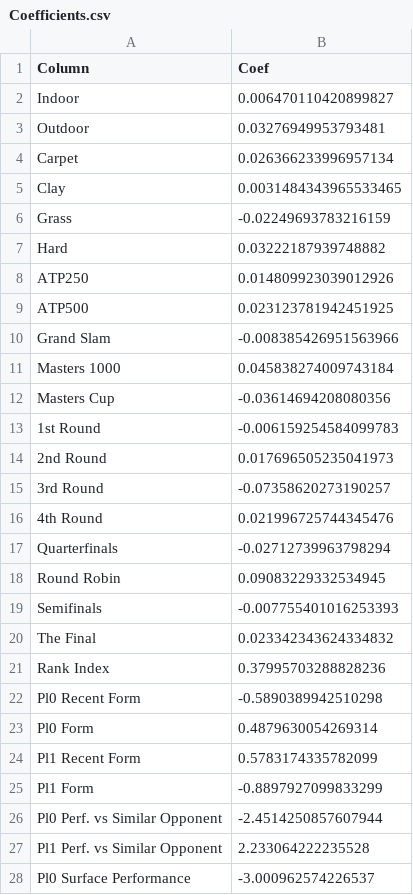
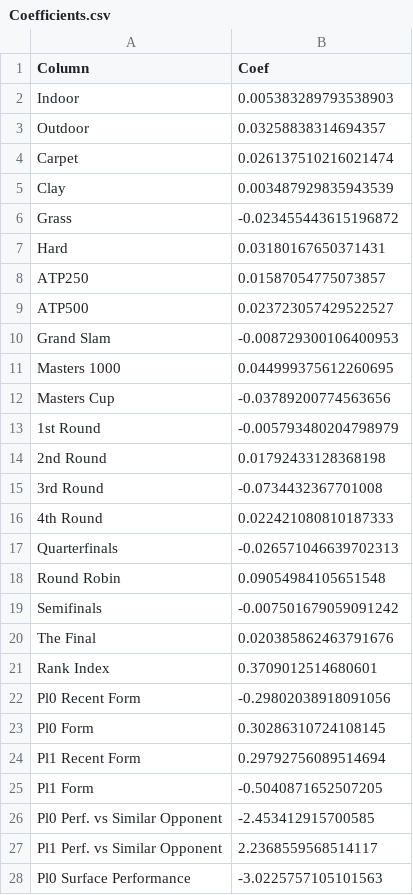
Before and after one commit to Tuscani-1/TennisAnalytics, a CSV file: atp/csv/Coefficients.csv, drawn as a sheet; only a part is shown; the diff covers the shown part only.

```diff
--- a/atp/csv/Coefficients.csv
+++ b/atp/csv/Coefficients.csv
@@ -1,28 +1,28 @@
 Column,Coef
-Indoor,0.006470110420899827
-Outdoor,0.03276949953793481
-Carpet,0.026366233996957134
-Clay,0.0031484343965533465
-Grass,-0.02249693783216159
-Hard,0.03222187939748882
-ATP250,0.014809923039012926
-ATP500,0.023123781942451925
-Grand Slam,-0.008385426951563966
-Masters 1000,0.045838274009743184
-Masters Cup,-0.03614694208080356
-1st Round,-0.006159254584099783
-2nd Round,0.017696505235041973
-3rd Round,-0.07358620273190257
-4th Round,0.021996725744345476
-Quarterfinals,-0.02712739963798294
-Round Robin,0.09083229332534945
-Semifinals,-0.007755401016253393
-The Final,0.023342343624334832
-Rank Index,0.37995703288828236
-Pl0 Recent Form,-0.5890389942510298
-Pl0 Form,0.4879630054269314
-Pl1 Recent Form,0.5783174335782099
-Pl1 Form,-0.8897927099833299
-Pl0 Perf. vs Similar Opponent,-2.4514250857607944
-Pl1 Perf. vs Similar Opponent,2.233064222235528
-Pl0 Surface Performance,-3.000962574226537
+Indoor,0.005383289793538903
+Outdoor,0.03258838314694357
+Carpet,0.026137510216021474
+Clay,0.003487929835943539
+Grass,-0.023455443615196872
+Hard,0.03180167650371431
+ATP250,0.01587054775073857
+ATP500,0.023723057429522527
+Grand Slam,-0.008729300106400953
+Masters 1000,0.044999375612260695
+Masters Cup,-0.03789200774563656
+1st Round,-0.005793480204798979
+2nd Round,0.01792433128368198
+3rd Round,-0.0734432367701008
+4th Round,0.022421080810187333
+Quarterfinals,-0.026571046639702313
+Round Robin,0.09054984105651548
+Semifinals,-0.007501679059091242
+The Final,0.020385862463791676
+Rank Index,0.3709012514680601
+Pl0 Recent Form,-0.29802038918091056
+Pl0 Form,0.30286310724108145
+Pl1 Recent Form,0.29792756089514694
+Pl1 Form,-0.5040871652507205
+Pl0 Perf. vs Similar Opponent,-2.453412915700585
+Pl1 Perf. vs Similar Opponent,2.2368559568514117
+Pl0 Surface Performance,-3.0225757105101563
```
Also changed, not shown: 5 edited cells elsewhere in this file, 7 other files.
